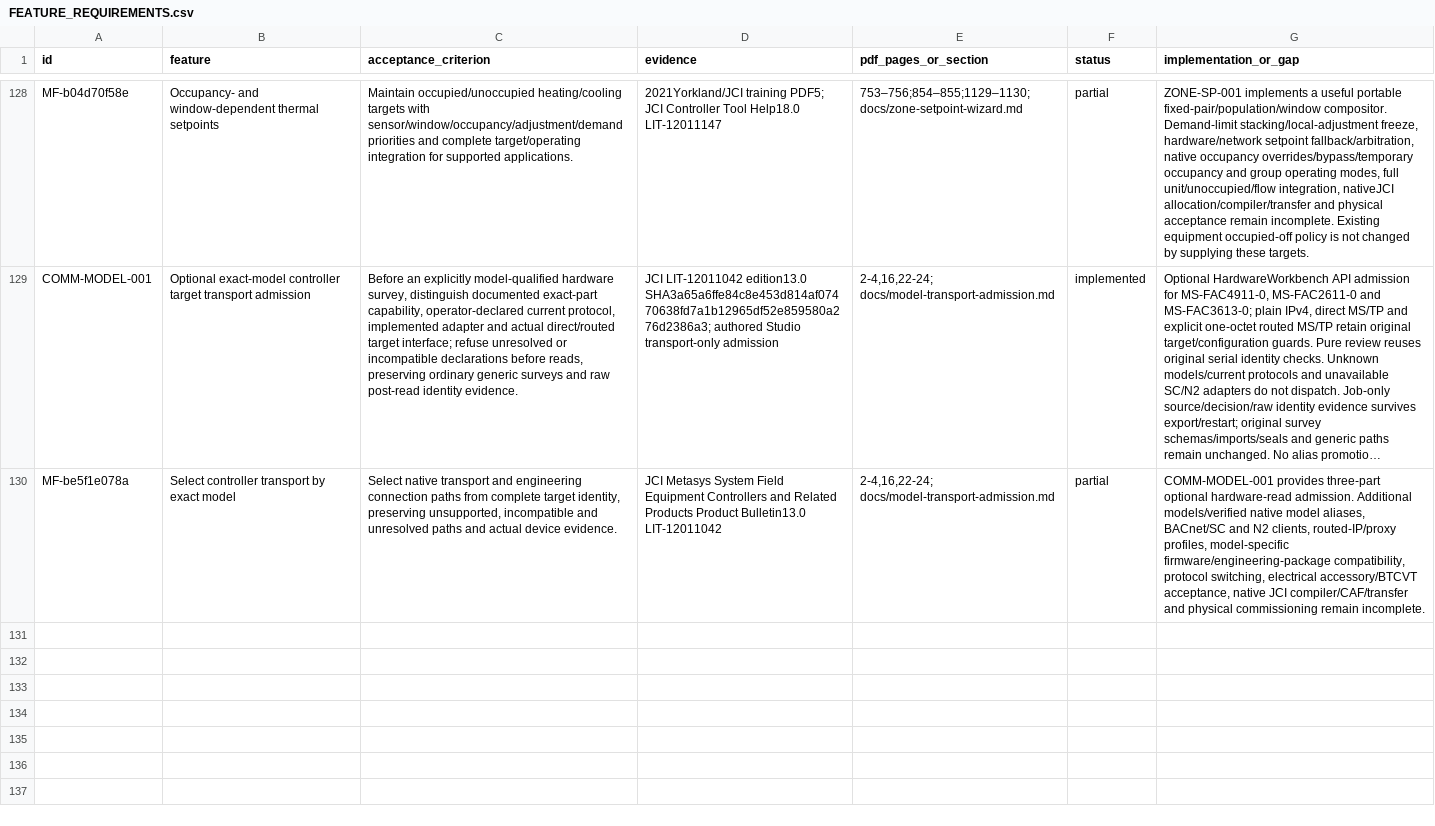
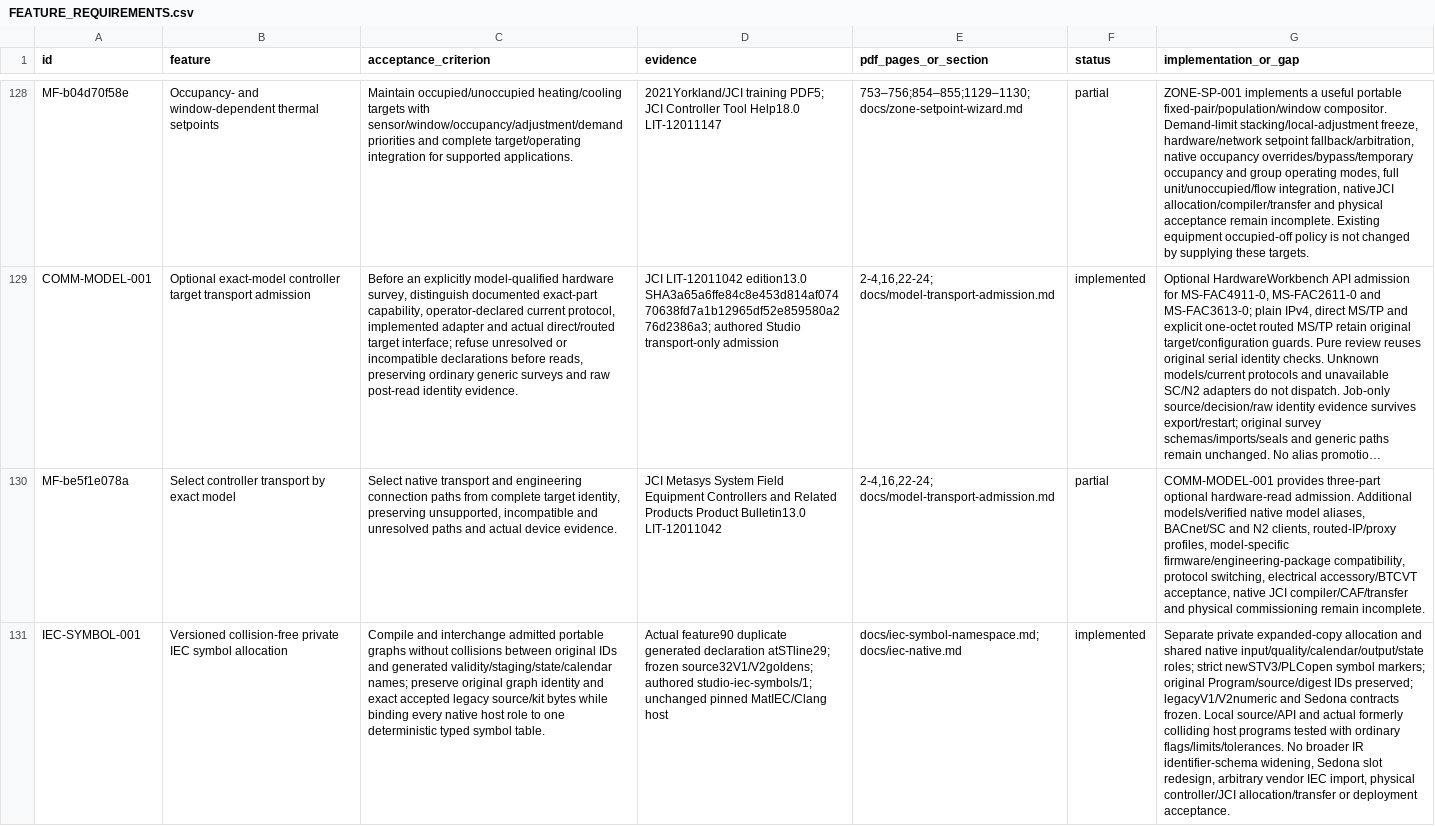
Before and after one commit to JimBoHa/BMS_Programming_Tool, a CSV file: docs/FEATURE_REQUIREMENTS.csv, drawn as a sheet; only a part is shown, gaps mark what is left out; long unchanged cells end in …; the diff names each change by its address in the sheet, - before the commit and + after, or states it on an @@ line.

Commit message:
Allocate versioned private IEC symbols while preserving legacy sources

```diff
--- a/docs/FEATURE_REQUIREMENTS.csv
+++ b/docs/FEATURE_REQUIREMENTS.csv
+row 131: IEC-SYMBOL-001 | Versioned collision-free private IEC symbol allocation | Compile and interchange admitted portable graphs without collisions between original IDs and generated validity/staging/state/calendar names; preserve original graph identity and exact accepted legacy source/kit bytes while binding every native host role to one deterministic typed symbol table. | Actual feature90 duplicate generated declaration atSTline29; frozen source32V1/V2goldens; authored studio-iec-symbols/1; unchanged pinned MatIEC/Clang host | docs/iec-symbol-namespace.md; docs/iec-native.md | implemented | Separate private expanded-copy allocation and shared native input/quality/calendar/output/state roles; strict newSTV3/PLCopen symbol markers; original Program/source/digest IDs preserved; legacyV1/V2numeric and Sedona contracts frozen. Local source/API and actual formerly colliding host programs tested with ordinary flags/limits/tolerances. No broader IR identifier-schema widening, Sedona slot redesign, arbitrary vendor IEC import, physical controller/JCI allocation/transfer or deployment acceptance.
```
Also changed, not shown: 50 other files.
